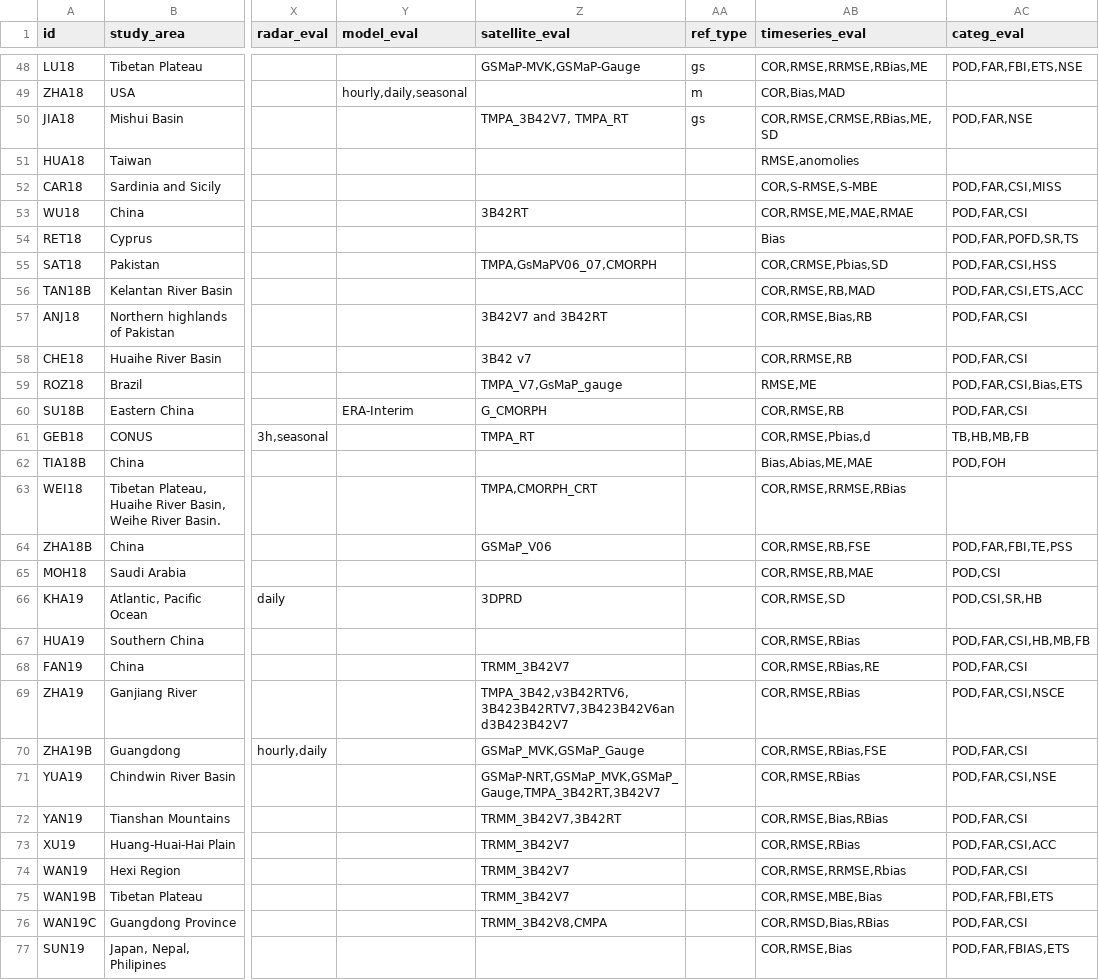
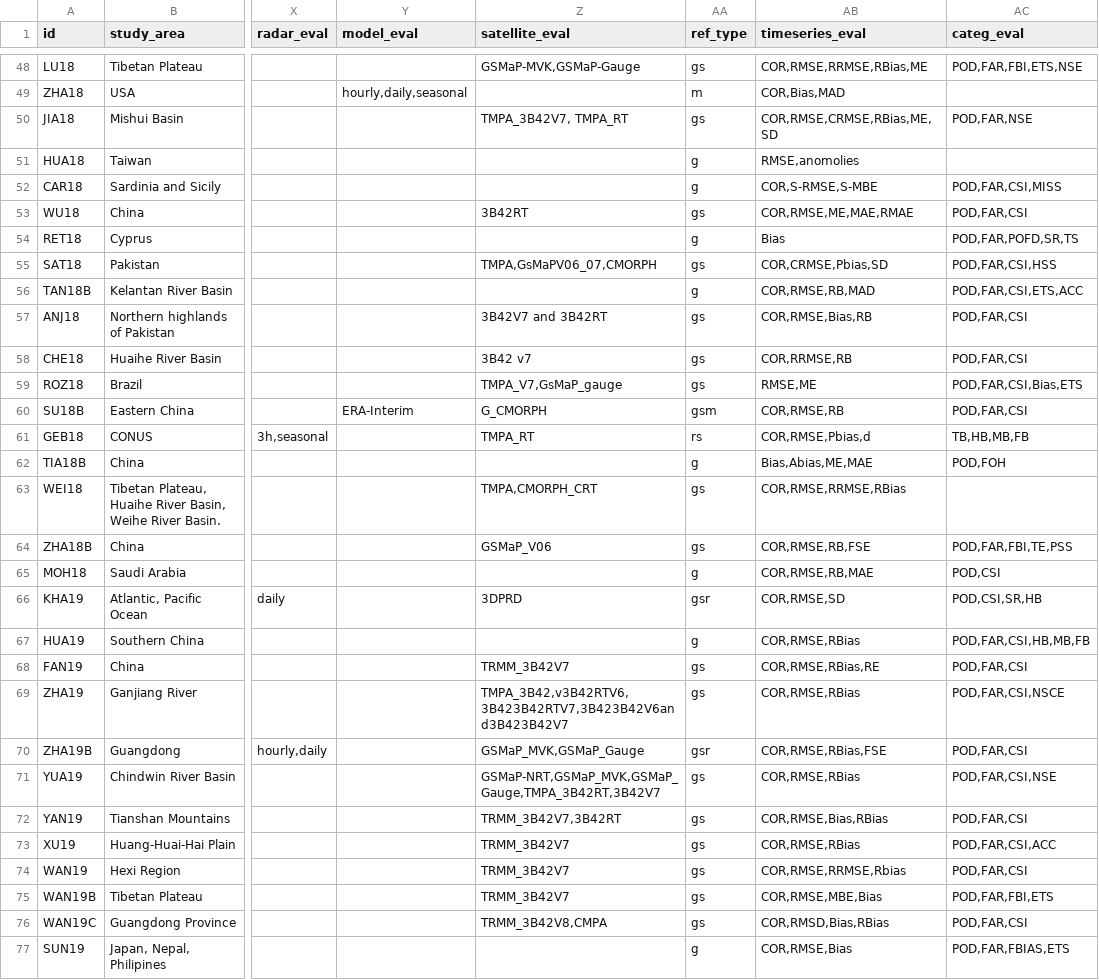
Before and after one commit to Rajani462/GPM_review, a CSV file: data/raw/studies.csv, drawn as a sheet; only a part is shown, gaps mark what is left out; the diff covers the shown part only; the diff names each change by its address in the sheet, - before the commit and + after, or states it on an @@ line.

Commit message:
reference_type_vs_paper addaed

```diff
--- a/data/raw/studies.csv
+++ b/data/raw/studies.csv
-AA51:AA52 (ref_type): (empty)
+AA51:AA52 (ref_type): g
-AA53 (ref_type): (empty)
+AA53 (ref_type): gs
-AA54 (ref_type): (empty)
+AA54 (ref_type): g
-AA55 (ref_type): (empty)
+AA55 (ref_type): gs
-AA56 (ref_type): (empty)
+AA56 (ref_type): g
-AA57:AA59 (ref_type): (empty)
+AA57:AA59 (ref_type): gs
-AA60 (ref_type): (empty)
+AA60 (ref_type): gsm
-AA61 (ref_type): (empty)
+AA61 (ref_type): rs
-AA62 (ref_type): (empty)
+AA62 (ref_type): g
-AA63:AA64 (ref_type): (empty)
+AA63:AA64 (ref_type): gs
-AA65 (ref_type): (empty)
+AA65 (ref_type): g
-AA66 (ref_type): (empty)
+AA66 (ref_type): gsr
-AA67 (ref_type): (empty)
+AA67 (ref_type): g
-AA68:AA69 (ref_type): (empty)
+AA68:AA69 (ref_type): gs
-AA70 (ref_type): (empty)
+AA70 (ref_type): gsr
-AA71:AA76 (ref_type): (empty)
+AA71:AA76 (ref_type): gs
-AA77 (ref_type): (empty)
+AA77 (ref_type): g
```
Also changed, not shown: 37 edited cells elsewhere in this file, 2 other files.
